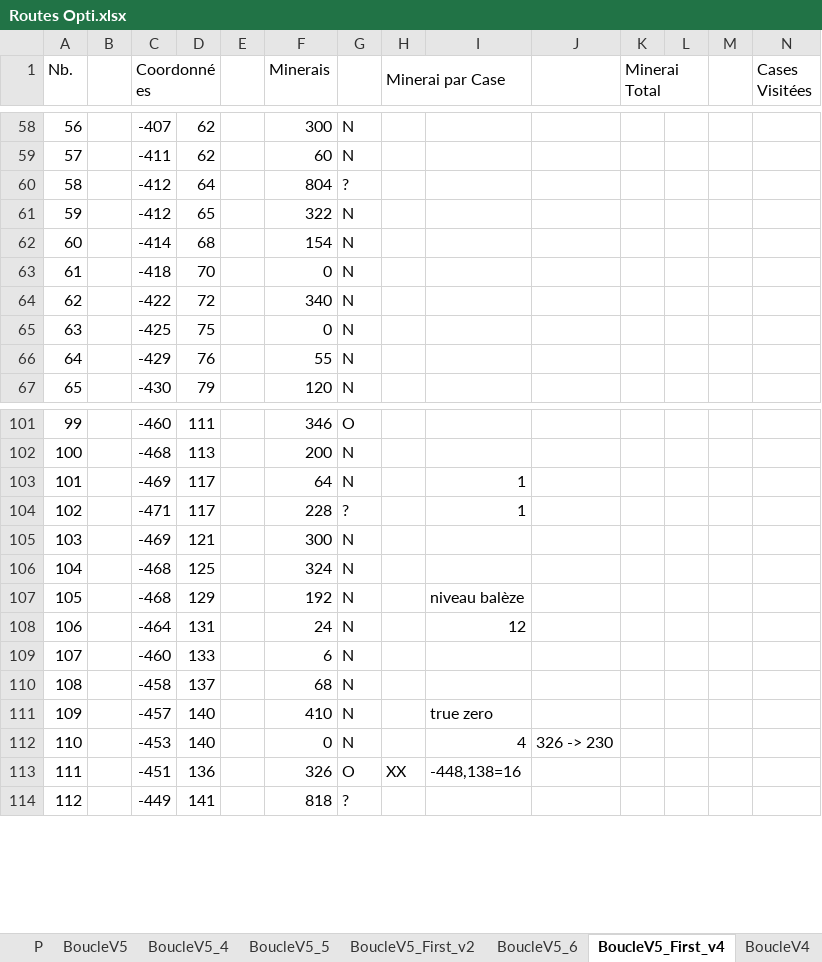
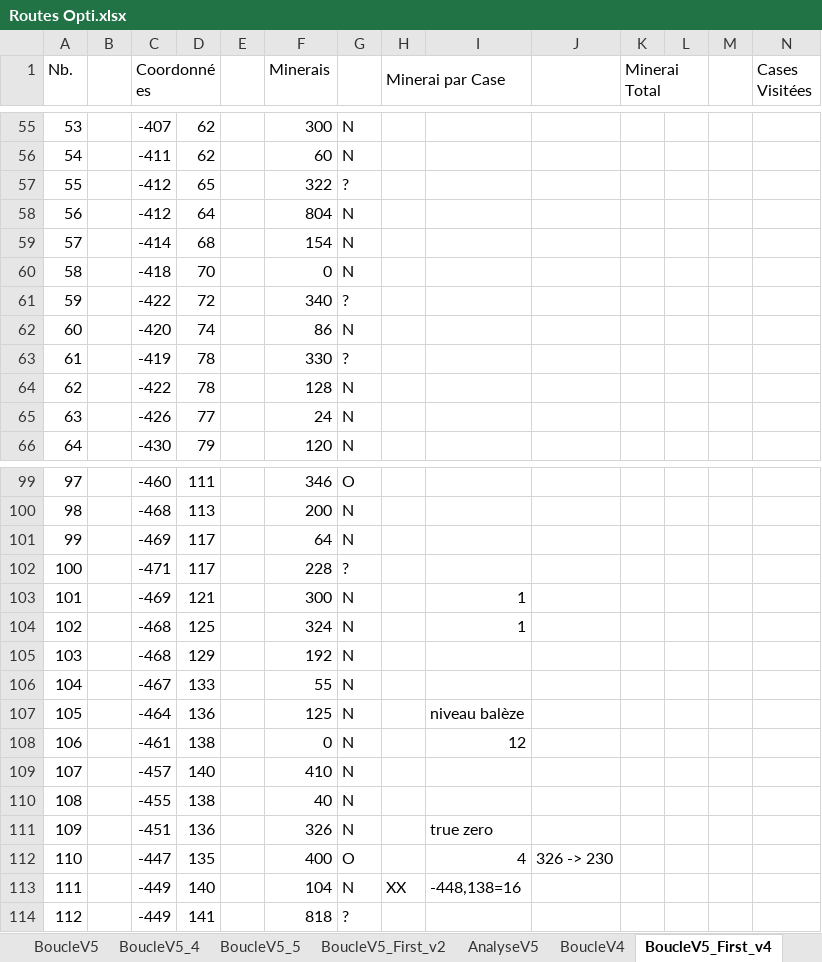
Before and after one commit to tithom/alphaboucle, an Excel workbook: output/Routes Opti.xlsx, sheet BoucleV5_First_v4, drawn as a sheet; only a part is shown, gaps mark what is left out; values as stored, in another font and other column widths than the file's, no cell formats; charts and pictures and conditional formats not drawn; removed rows and columns are numbered as before the commit, all else as after; rows hold the shown columns only; the diff covers the shown part only; the diff names each change by its address in the sheet, - before the commit and + after, or states it on an @@ line.

```diff
--- a/output/Routes Opti.xlsx (sheet BoucleV5_First_v4)
+++ b/output/Routes Opti.xlsx (sheet BoucleV5_First_v4)
@@ sheet tab order changed: BoucleV5 | BoucleV5_4 | BoucleV5_5 | BoucleV5_First_v2 | AnalyseV5 | BoucleV4 | BoucleV5_First_v4 @@
@@ column A (Nb.) renumbered between rows 14 and 230 @@
-row 60: 58 |  | -412 | 64 |  | 804 | ?
-G57: N
+G57: ?
+row 58: 56 |  | -412 | 64 |  | 804 | N
-G61: N
+G61: ?
-row 65: 63 |  | -425 | 75 |  | 0 | N
-row 66: 64 |  | -429 | 76 |  | 55 | N
+row 62: 60 |  | -420 | 74 |  | 86 | N
+row 63: 61 |  | -419 | 78 |  | 330 | ?
+row 64: 62 |  | -422 | 78 |  | 128 | N
+row 65: 63 |  | -426 | 77 |  | 24 | N
-I101:I102: 1
+I101:I102: (empty)
-I103:I104: (empty)
+I103:I104: 1
-I105: niveau balèze
+I105: (empty)
-row 108: 106 |  | -464 | 131 |  | 24 | N |  | 12
-C106 (Coordonnées): -460
+C106 (Coordonnées): -467
-F106 (Minerais): 6
+F106 (Minerais): 55
-row 110: 108 |  | -458 | 137 |  | 68 | N
+row 107: 105 |  | -464 | 136 |  | 125 | N |  | niveau balèze
+row 108: 106 |  | -461 | 138 |  | 0 | N |  | 12
-I109: true zero
+I109: (empty)
-row 112: 110 |  | -453 | 140 |  | 0 | N |  | 4 | 326 -> 230
-row 113: 111 |  | -451 | 136 |  | 326 | O | XX | -448,138=16
+row 110: 108 |  | -455 | 138 |  | 40 | N
+row 111: 109 |  | -451 | 136 |  | 326 | N |  | true zero
+row 112: 110 |  | -447 | 135 |  | 400 | O |  | 4 | 326 -> 230
+row 113: 111 |  | -449 | 140 |  | 104 | N | XX | -448,138=16
```
Also changed, not shown: 8 added rows, 12 removed rows and 12 edited cells elsewhere in this sheet, sheet BoucleV4, sheet BoucleV5_6, sheet Boucle V6, sheet Boucle V7, cell formats, formulas that keep their value, charts or pictures.
